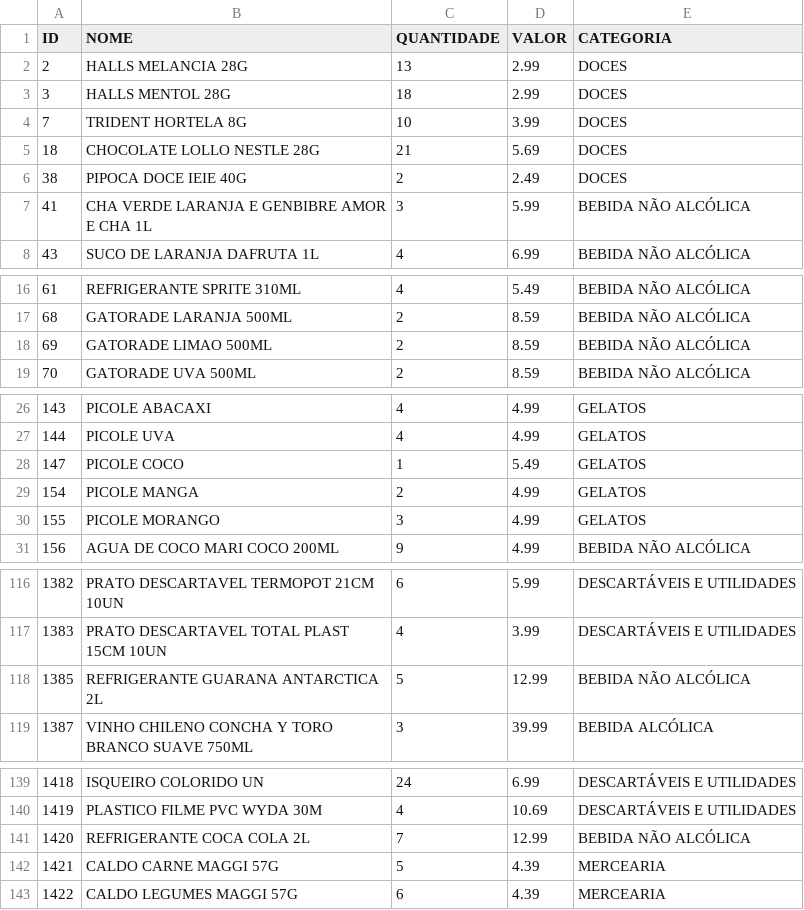
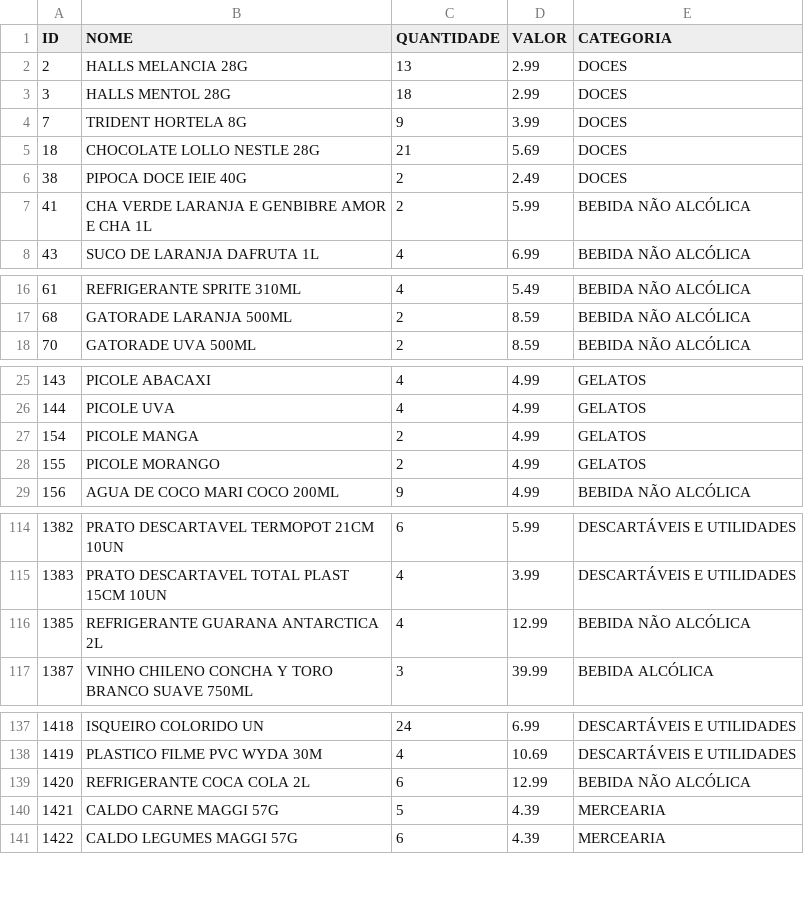
Before and after one commit to guicobracraft-prog/PesquisadeMercado, a CSV file: catalogo_geral.csv, drawn as a sheet; only a part is shown, gaps mark what is left out; the diff covers the shown part only.

```diff
--- a/catalogo_geral.csv
+++ b/catalogo_geral.csv
@@ -3,6 +3,6 @@ ID;NOME;QUANTIDADE;VALOR;CATEGORIA
 3;HALLS MENTOL 28G;18;2.99;DOCES
-7;TRIDENT HORTELA 8G;10;3.99;DOCES
+7;TRIDENT HORTELA 8G;9;3.99;DOCES
 18;CHOCOLATE LOLLO NESTLE 28G;21;5.69;DOCES
 38;PIPOCA DOCE IEIE 40G;2;2.49;DOCES
-41;CHA VERDE LARANJA E GENBIBRE AMOR E CHA 1L;3;5.99;BEBIDA NÃO ALCÓLICA
+41;CHA VERDE LARANJA E GENBIBRE AMOR E CHA 1L;2;5.99;BEBIDA NÃO ALCÓLICA
 43;SUCO DE LARANJA DAFRUTA 1L;4;6.99;BEBIDA NÃO ALCÓLICA
@@ -17,3 +17,2 @@ ID;NOME;QUANTIDADE;VALOR;CATEGORIA
 68;GATORADE LARANJA 500ML;2;8.59;BEBIDA NÃO ALCÓLICA
-69;GATORADE LIMAO 500ML;2;8.59;BEBIDA NÃO ALCÓLICA
 70;GATORADE UVA 500ML;2;8.59;BEBIDA NÃO ALCÓLICA
@@ -27,5 +26,4 @@ ID;NOME;QUANTIDADE;VALOR;CATEGORIA
 144;PICOLE UVA;4;4.99;GELATOS
-147;PICOLE COCO;1;5.49;GELATOS
 154;PICOLE MANGA;2;4.99;GELATOS
-155;PICOLE MORANGO;3;4.99;GELATOS
+155;PICOLE MORANGO;2;4.99;GELATOS
 156;AGUA DE COCO MARI COCO 200ML;9;4.99;BEBIDA NÃO ALCÓLICA
@@ -117,3 +115,3 @@ ID;NOME;QUANTIDADE;VALOR;CATEGORIA
 1383;PRATO DESCARTAVEL TOTAL PLAST 15CM 10UN;4;3.99;DESCARTÁVEIS E UTILIDADES
-1385;REFRIGERANTE GUARANA ANTARCTICA 2L;5;12.99;BEBIDA NÃO ALCÓLICA
+1385;REFRIGERANTE GUARANA ANTARCTICA 2L;4;12.99;BEBIDA NÃO ALCÓLICA
 1387;VINHO CHILENO CONCHA Y TORO BRANCO SUAVE 750ML;3;39.99;BEBIDA ALCÓLICA
@@ -140,3 +138,3 @@ ID;NOME;QUANTIDADE;VALOR;CATEGORIA
 1419;PLASTICO FILME PVC WYDA 30M;4;10.69;DESCARTÁVEIS E UTILIDADES
-1420;REFRIGERANTE COCA COLA 2L;7;12.99;BEBIDA NÃO ALCÓLICA
+1420;REFRIGERANTE COCA COLA 2L;6;12.99;BEBIDA NÃO ALCÓLICA
 1421;CALDO CARNE MAGGI 57G;5;4.39;MERCEARIA
```
Also changed, not shown: 2 edited cells elsewhere in this file, catalogo_por_categoria.csv, movimentacoes.csv, 4 other files.
